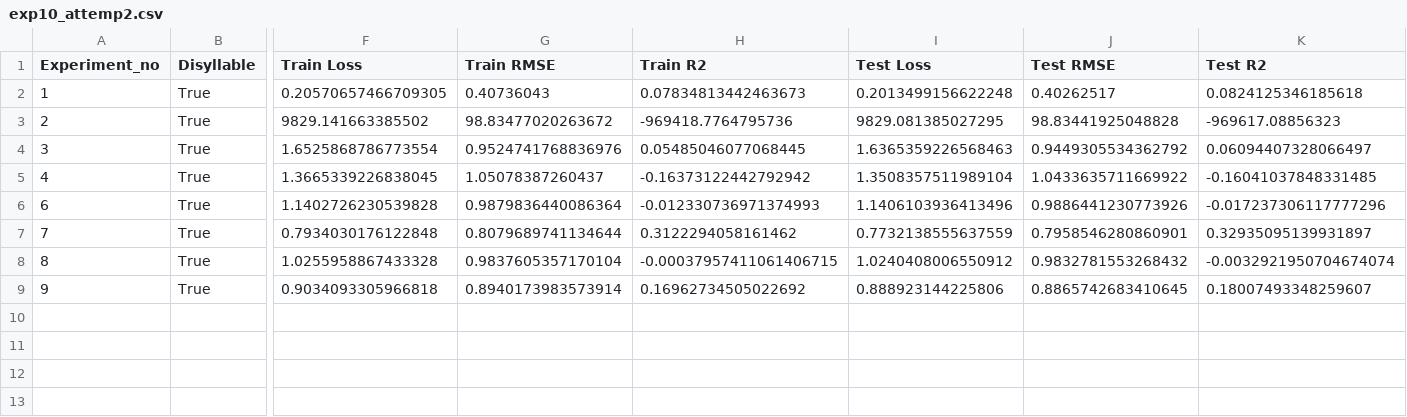
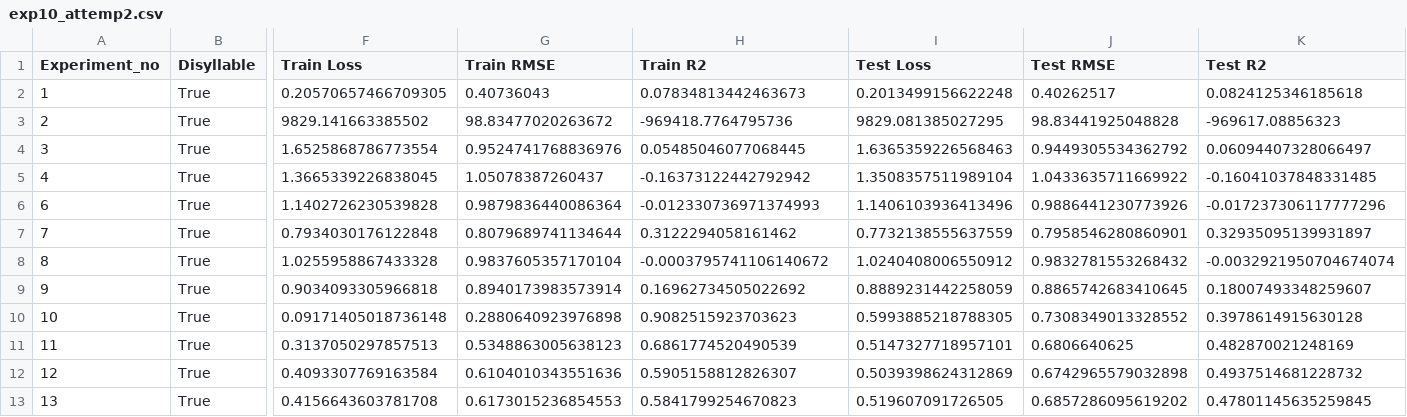
Before and after one commit to thanatlap/master-thesis-vocal-tract-inversion-journal, a CSV file: exp10_attemp2.csv, drawn as a sheet; only a part is shown, gaps mark what is left out; rows hold the shown columns only; the diff names each change by its address in the sheet, - before the commit and + after, or states it on an @@ line.

```diff
--- a/exp10_attemp2.csv
+++ b/exp10_attemp2.csv
-H8 (Train R2): -0.00037957411061406715
+H8 (Train R2): -0.0003795741106140672
-I9 (Test Loss): 0.888923144225806
+I9 (Test Loss): 0.8889231442258059
+row 10: 10 | True | 0.09171405018736148 | 0.2880640923976898 | 0.9082515923703623 | 0.5993885218788305 | 0.7308349013328552 | 0.3978614915630128
+row 11: 11 | True | 0.3137050297857513 | 0.5348863005638123 | 0.6861774520490539 | 0.5147327718957101 | 0.6806640625 | 0.482870021248169
+row 12: 12 | True | 0.4093307769163584 | 0.6104010343551636 | 0.5905158812826307 | 0.5039398624312869 | 0.6742965579032898 | 0.4937514681228732
+row 13: 13 | True | 0.4156643603781708 | 0.6173015236854553 | 0.5841799254670823 | 0.519607091726505 | 0.6857286095619202 | 0.47801145635259845
```
Also changed, not shown: 13 other files.
